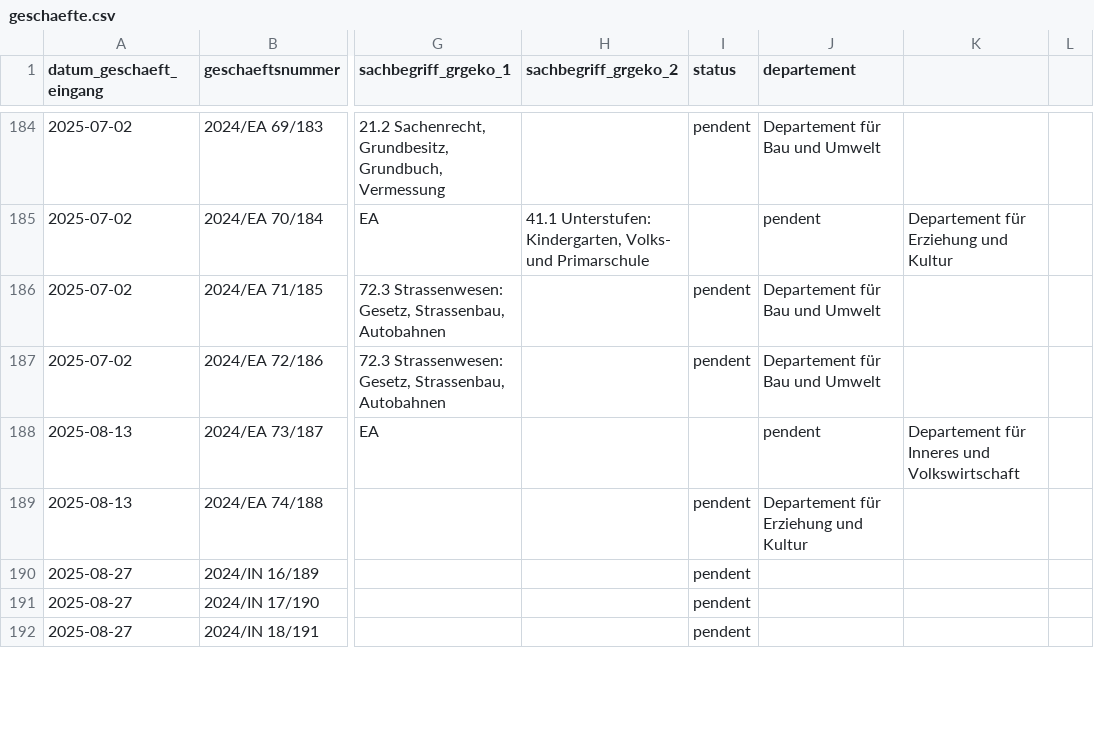
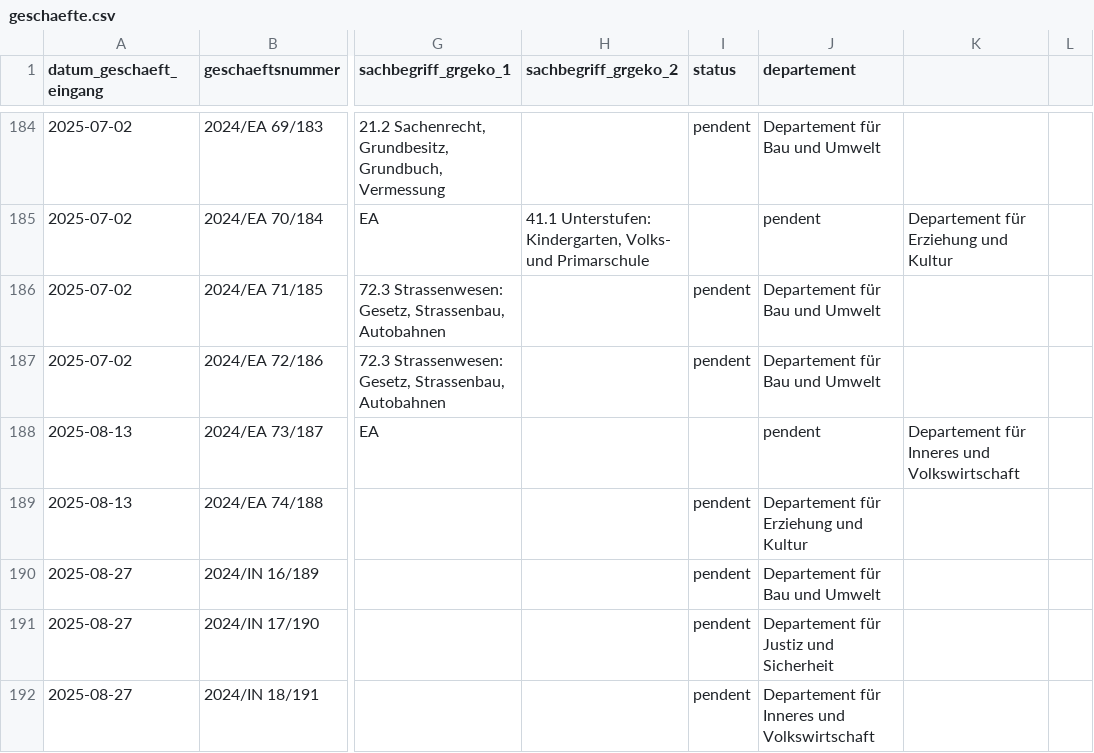
Before and after one commit to ogdtg/vorstossdaten_scrape, a CSV file: geschaefte.csv, drawn as a sheet; only a part is shown, gaps mark what is left out; the diff covers the shown part only; the diff names each change by its address in the sheet, - before the commit and + after, or states it on an @@ line.

```diff
--- a/geschaefte.csv
+++ b/geschaefte.csv
-J190 (departement): (empty)
+J190 (departement): Departement für Bau und Umwelt
-J191 (departement): (empty)
+J191 (departement): Departement für Justiz und Sicherheit
-J192 (departement): (empty)
+J192 (departement): Departement für Inneres und Volkswirtschaft
```
Also changed, not shown: 3 added rows and 6 edited cells elsewhere in this file, dokumente.csv, vorstoesser.csv, 1 other file.
